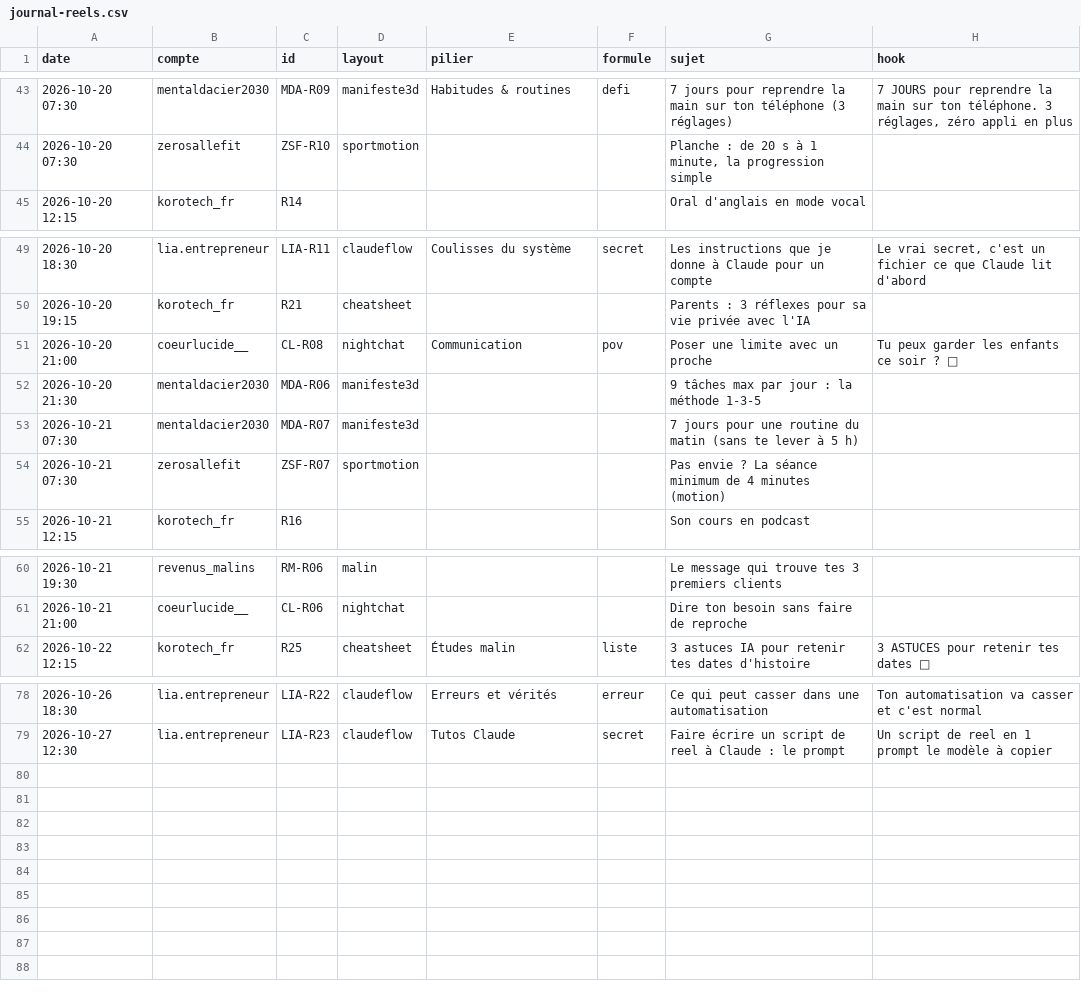
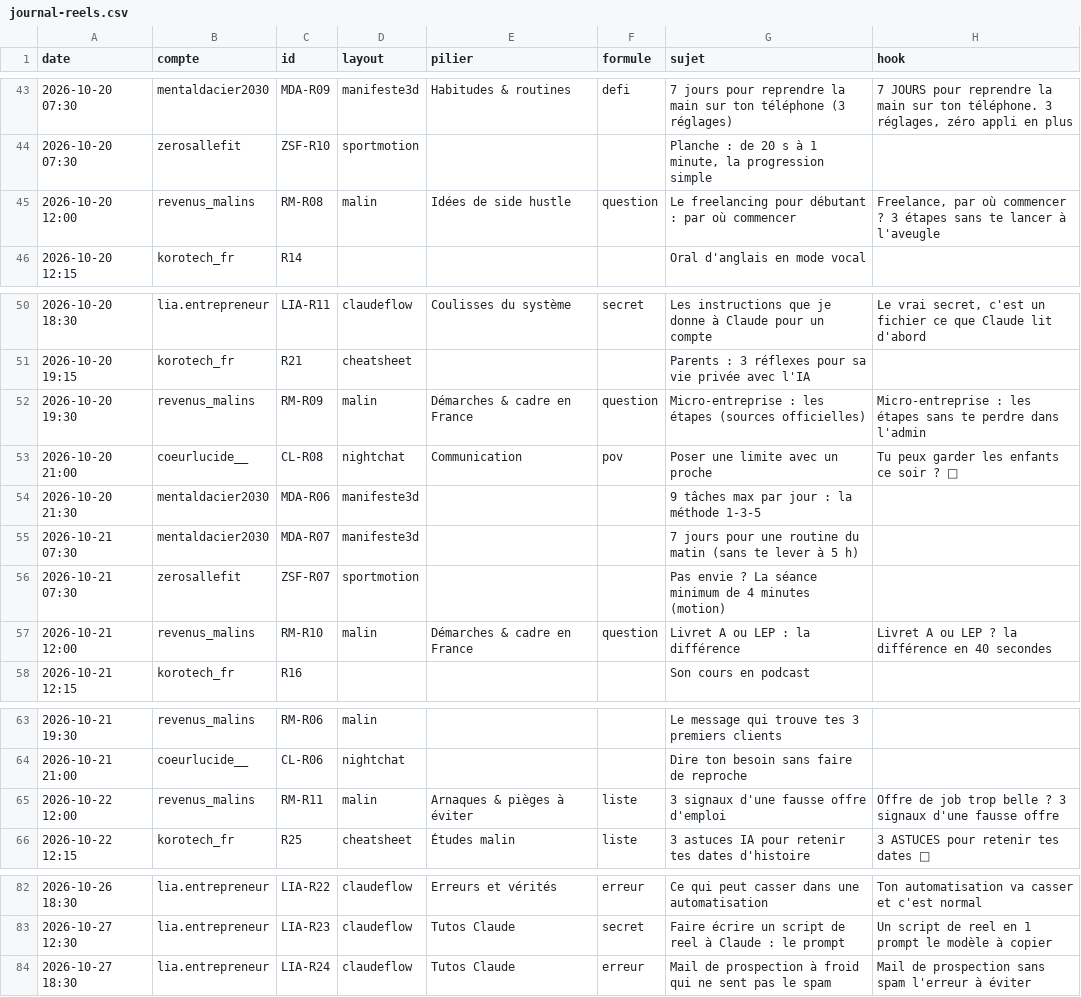
Before and after one commit to izac07/korotech-media, a CSV file: journal-reels.csv, drawn as a sheet; only a part is shown, gaps mark what is left out.

```diff
--- a/journal-reels.csv
+++ b/journal-reels.csv
@@ -44,2 +44,3 @@ date;compte;id;layout;pilier;formule;sujet;hook
 2026-10-20 07:30;zerosallefit;ZSF-R10;sportmotion;;;Planche : de 20 s à 1 minute, la progression simple;
+2026-10-20 12:00;revenus_malins;RM-R08;malin;Idées de side hustle;question;Le freelancing pour débutant : par où commencer;Freelance, par où commencer ? 3 étapes sans te lancer à l'aveugle
 2026-10-20 12:15;korotech_fr;R14;;;;Oral d'anglais en mode vocal;
@@ -50,2 +51,3 @@ date;compte;id;layout;pilier;formule;sujet;hook
 2026-10-20 19:15;korotech_fr;R21;cheatsheet;;;Parents : 3 réflexes pour sa vie privée avec l'IA;
+2026-10-20 19:30;revenus_malins;RM-R09;malin;Démarches & cadre en France;question;Micro-entreprise : les étapes (sources officielles);Micro-entreprise : les étapes sans te perdre dans l'admin
 2026-10-20 21:00;coeurlucide__;CL-R08;nightchat;Communication;pov;Poser une limite avec un proche;Tu peux garder les enfants ce soir ? 🙏
@@ -54,2 +56,3 @@ date;compte;id;layout;pilier;formule;sujet;hook
 2026-10-21 07:30;zerosallefit;ZSF-R07;sportmotion;;;Pas envie ? La séance minimum de 4 minutes (motion);
+2026-10-21 12:00;revenus_malins;RM-R10;malin;Démarches & cadre en France;question;Livret A ou LEP : la différence;Livret A ou LEP ? la différence en 40 secondes
 2026-10-21 12:15;korotech_fr;R16;;;;Son cours en podcast;
@@ -61,2 +64,3 @@ date;compte;id;layout;pilier;formule;sujet;hook
 2026-10-21 21:00;coeurlucide__;CL-R06;nightchat;;;Dire ton besoin sans faire de reproche;
+2026-10-22 12:00;revenus_malins;RM-R11;malin;Arnaques & pièges à éviter;liste;3 signaux d'une fausse offre d'emploi;Offre de job trop belle ? 3 signaux d'une fausse offre
 2026-10-22 12:15;korotech_fr;R25;cheatsheet;Études malin;liste;3 astuces IA pour retenir tes dates d'histoire;3 ASTUCES pour retenir tes dates 📅
@@ -79 +83,2 @@ date;compte;id;layout;pilier;formule;sujet;hook
 2026-10-27 12:30;lia.entrepreneur;LIA-R23;claudeflow;Tutos Claude;secret;Faire écrire un script de reel à Claude : le prompt;Un script de reel en 1 prompt le modèle à copier
+2026-10-27 18:30;lia.entrepreneur;LIA-R24;claudeflow;Tutos Claude;erreur;Mail de prospection à froid qui ne sent pas le spam;Mail de prospection sans spam l'erreur à éviter
```
Also changed, not shown: 2 other files.
